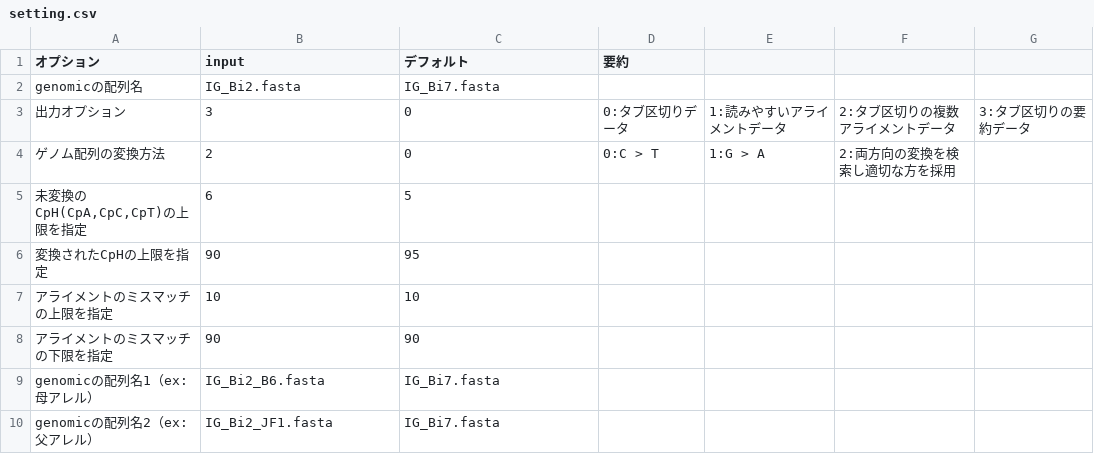
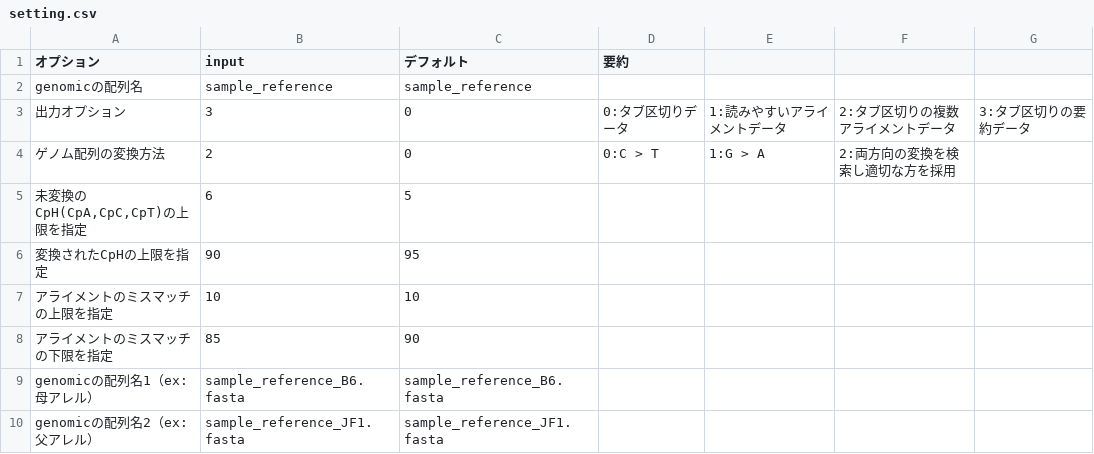
Before and after one commit to furusatoyuto-ship-it/QUMA-san, a CSV file: setting.csv, drawn as a sheet.

```diff
--- a/setting.csv
+++ b/setting.csv
@@ -1,3 +1,3 @@
 オプション,input,デフォルト,要約,,,
-genomicの配列名,IG_Bi2.fasta,IG_Bi7.fasta,,,,
+genomicの配列名,sample_reference,sample_reference,,,,
 出力オプション,3,0,0:タブ区切りデータ,1:読みやすいアライメントデータ,2:タブ区切りの複数アライメントデータ,3:タブ区切りの要約データ
@@ -7,4 +7,4 @@ genomicの配列名,IG_Bi2.fasta,IG_Bi7.fasta,,,,
 アライメントのミスマッチの上限を指定,10,10,,,,
-アライメントのミスマッチの下限を指定,90,90,,,,
-genomicの配列名1（ex:母アレル）,IG_Bi2_B6.fasta,IG_Bi7.fasta,,,,
-genomicの配列名2（ex:父アレル）,IG_Bi2_JF1.fasta,IG_Bi7.fasta,,,,
+アライメントのミスマッチの下限を指定,85,90,,,,
+genomicの配列名1（ex:母アレル）,sample_reference_B6.fasta,sample_reference_B6.fasta,,,,
+genomicの配列名2（ex:父アレル）,sample_reference_JF1.fasta,sample_reference_JF1.fasta,,,,
```
Also changed, not shown: 6 other files.
